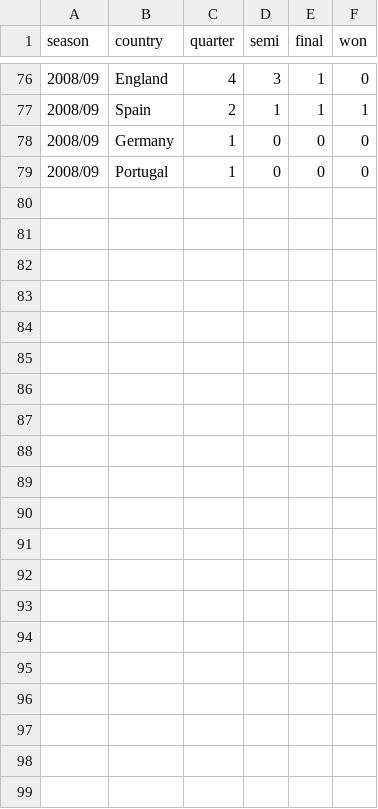
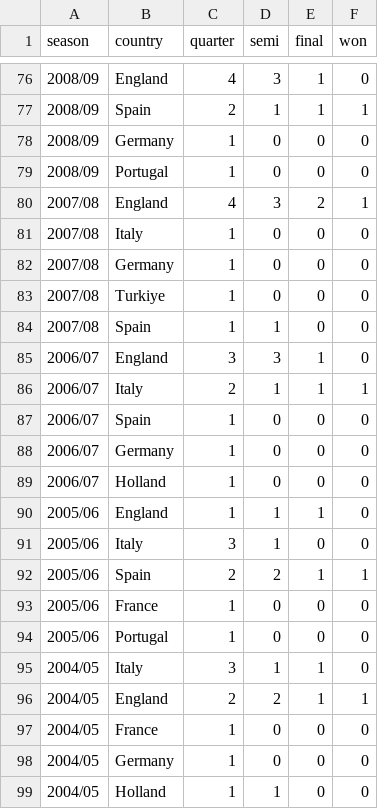
Before and after one commit to gungorMetehan/uefa, a CSV file: datasets/uefa_cL.csv, drawn as a sheet; only a part is shown, gaps mark what is left out.

Commit message:
Update uefa_cL.csv

```diff
--- a/datasets/uefa_cL.csv
+++ b/datasets/uefa_cL.csv
@@ -79 +79,21 @@ season,country,quarter,semi,final,won
 2008/09,Portugal,1,0,0,0
+2007/08,England,4,3,2,1
+2007/08,Italy,1,0,0,0
+2007/08,Germany,1,0,0,0
+2007/08,Turkiye,1,0,0,0
+2007/08,Spain,1,1,0,0
+2006/07,England,3,3,1,0
+2006/07,Italy,2,1,1,1
+2006/07,Spain,1,0,0,0
+2006/07,Germany,1,0,0,0
+2006/07,Holland,1,0,0,0
+2005/06,England,1,1,1,0
+2005/06,Italy,3,1,0,0
+2005/06,Spain,2,2,1,1
+2005/06,France,1,0,0,0
+2005/06,Portugal,1,0,0,0
+2004/05,Italy,3,1,1,0
+2004/05,England,2,2,1,1
+2004/05,France,1,0,0,0
+2004/05,Germany,1,0,0,0
+2004/05,Holland,1,1,0,0
```
